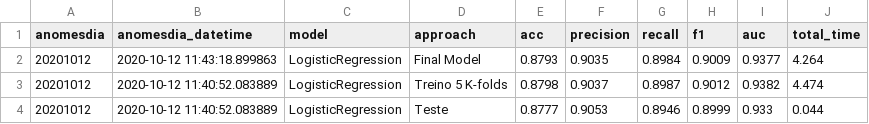
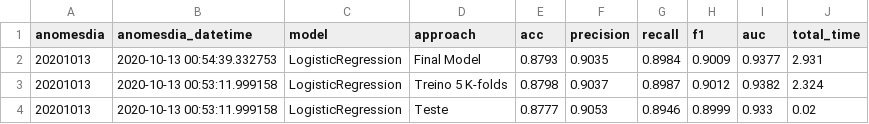
Before and after one commit to ThiagoPanini/sentimentor, a CSV file: ml/train/performance.csv, drawn as a sheet.

```diff
--- a/ml/train/performance.csv
+++ b/ml/train/performance.csv
@@ -1,4 +1,4 @@
 anomesdia,anomesdia_datetime,model,approach,acc,precision,recall,f1,auc,total_time
-20201012,2020-10-12 11:43:18.899863,LogisticRegression,Final Model,0.8793,0.9035,0.8984,0.9009,0.9377,4.264
-20201012,2020-10-12 11:40:52.083889,LogisticRegression,Treino 5 K-folds,0.8798,0.9037,0.8987,0.9012,0.9382,4.474
-20201012,2020-10-12 11:40:52.083889,LogisticRegression,Teste,0.8777,0.9053,0.8946,0.8999,0.933,0.044
+20201013,2020-10-13 00:54:39.332753,LogisticRegression,Final Model,0.8793,0.9035,0.8984,0.9009,0.9377,2.931
+20201013,2020-10-13 00:53:11.999158,LogisticRegression,Treino 5 K-folds,0.8798,0.9037,0.8987,0.9012,0.9382,2.324
+20201013,2020-10-13 00:53:11.999158,LogisticRegression,Teste,0.8777,0.9053,0.8946,0.8999,0.933,0.02
```
Also changed, not shown: 10 other files.
